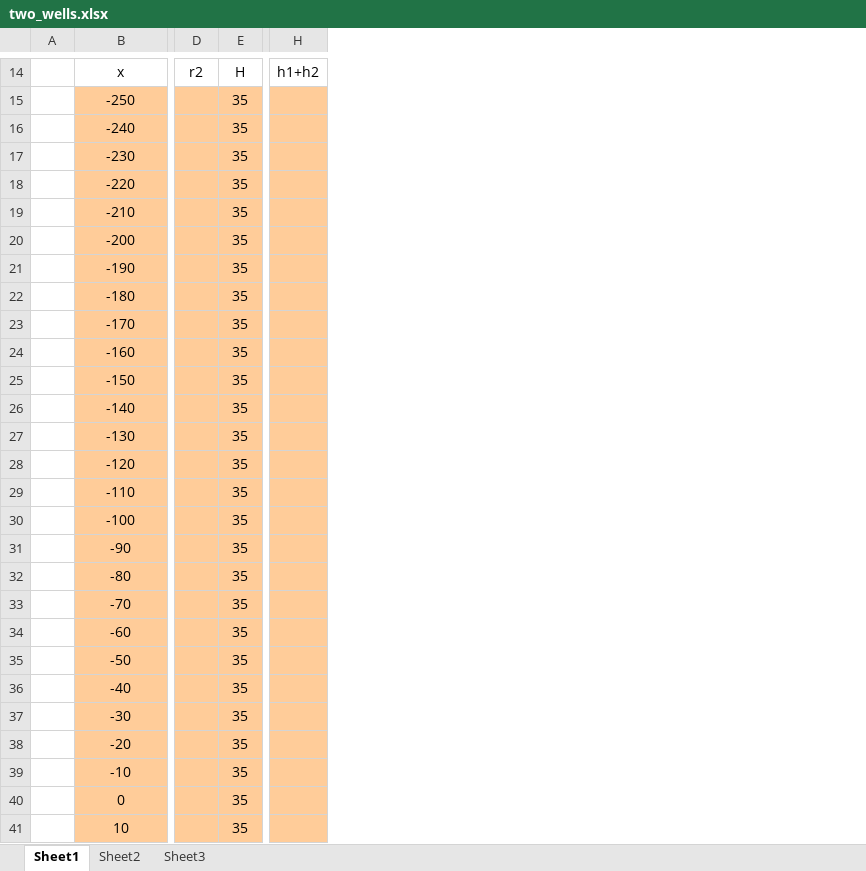
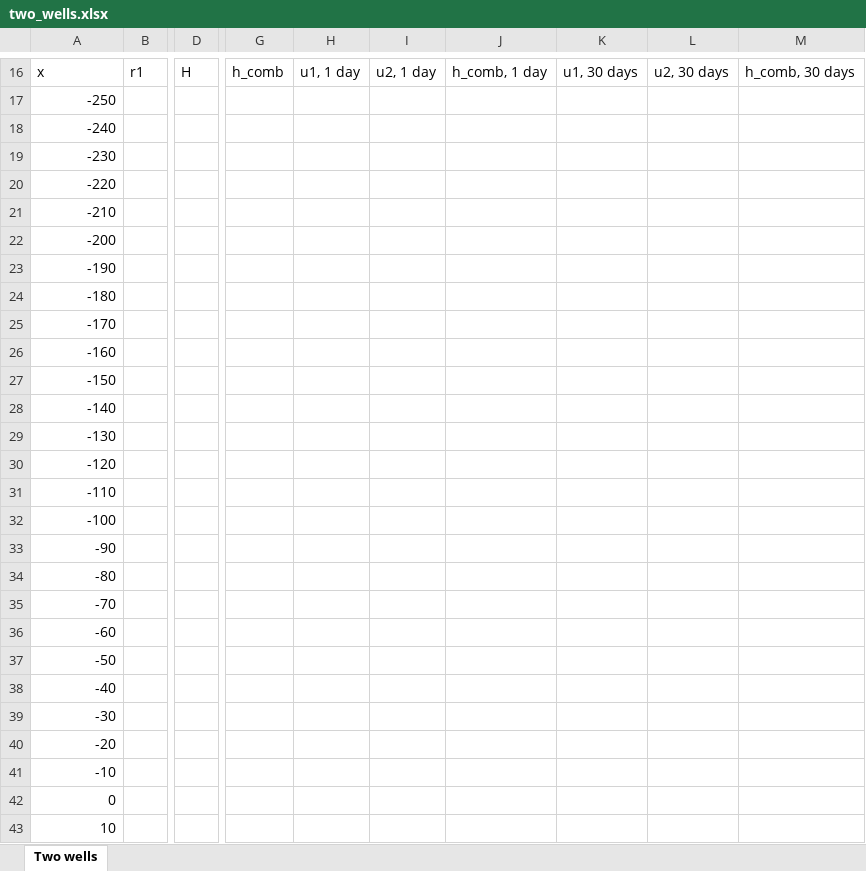
Before and after one commit to njones61/ce544, an Excel workbook: docs/unit1/06_wells/files/two_wells.xlsx, sheet Two wells, drawn as a sheet; only a part is shown, gaps mark what is left out; values as stored, in another font and other column widths than the file's, no borders; charts and pictures not drawn; removed rows and columns are numbered as before the commit, all else as after; the diff covers the shown part only; the diff names each change by its address in the sheet, - before the commit and + after, or states it on an @@ line.

```diff
--- a/docs/unit1/06_wells/files/two_wells.xlsx (sheet Two wells)
+++ b/docs/unit1/06_wells/files/two_wells.xlsx (sheet Two wells)
-sheet tab: Sheet1
+sheet tab: Two wells
-sheet tab: Sheet2
-sheet tab: Sheet3
-column A, empty
+column B, row 16: r1
-column D, row 14: r2
-column E, rows 14-41: H | 35 | 35 | 35 | 35 | 35 | 35 | 35 | 35 | 35 | 35 | 35 | 35 | 35 | 35 | 35 | 35 | 35 | 35 | 35 | 35 | 35 | 35 | 35 | 35 | 35 | 35 | 35
+column D, row 16: H
-column H, row 14: h1+h2
+column G, row 16: h_comb
+column H, row 16: u1, 1 day
+column I, row 16: u2, 1 day
+column J, row 16: h_comb, 1 day
+column K, row 16: u1, 30 days
+column L, row 16: u2, 30 days
+column M, row 16: h_comb, 30 days
-A16 alignment: center
+A16 alignment: left
@@ A17:A43 fill: #FFCC99 → none, alignment: center → right @@
```
Also changed, not shown: 13 added rows, 11 removed rows, 1 edited cell and cell formats elsewhere in this sheet, formulas that keep their value, charts or pictures, docs/unit1/06_wells/files/pumping_test.xlsx, 5 other files.
